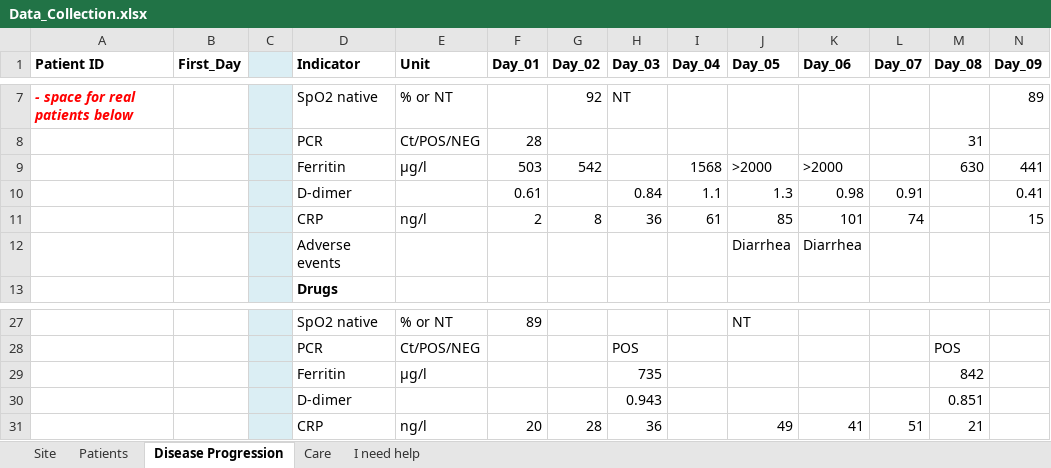
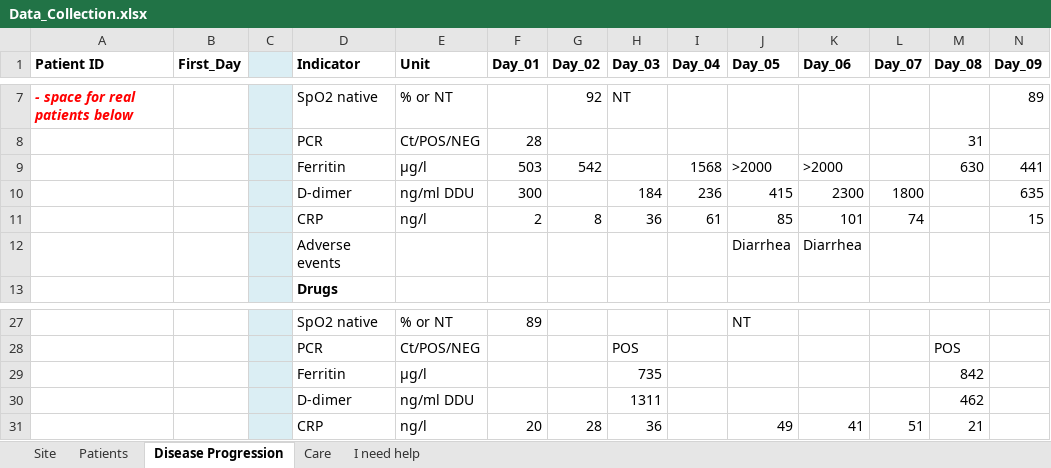
Before and after one commit to cas-bioinf/covid19retrospective, an Excel workbook: public_data/Data_Collection.xlsx, sheet Disease Progression, drawn as a sheet; only a part is shown, gaps mark what is left out; values as stored, in another font and other column widths than the file's, no borders; conditional formats not drawn; removed rows and columns are numbered as before the commit, all else as after; rows hold the shown columns only; the diff names each change by its address in the sheet, - before the commit and + after, or states it on an @@ line.

Commit message:
Data collection tables to version 1.3.4

```diff
--- a/public_data/Data_Collection.xlsx (sheet Disease Progression)
+++ b/public_data/Data_Collection.xlsx (sheet Disease Progression)
-row 10:  |  |  | D-dimer |  | 0.61 |  | 0.84 | 1.1 | 1.3 | 0.98 | 0.91 |  | 0.41
+row 10:  |  |  | D-dimer | ng/ml DDU | 300 |  | 184 | 236 | 415 | 2300 | 1800 |  | 635
-row 30:  |  |  | D-dimer |  |  |  | 0.943 |  |  |  |  | 0.851
+row 30:  |  |  | D-dimer | ng/ml DDU |  |  | 1311 |  |  |  |  | 462
```
Also changed, not shown: sheet I need help, 1 other file.
